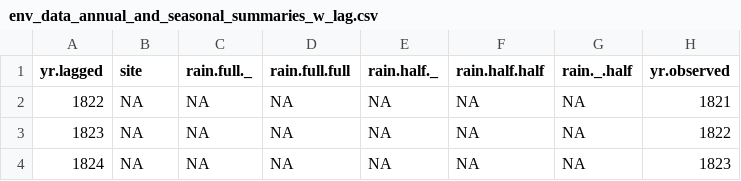
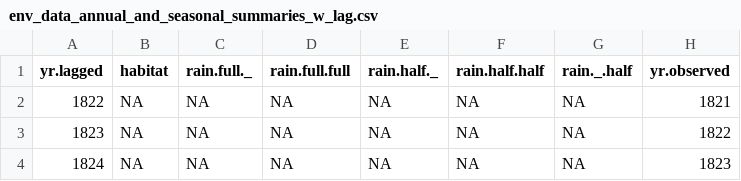
Before and after one commit to brouwern/climate_data_compilation, a CSV file: data/data_out/env_data_annual_and_seasonal_summaries_w_lag.csv, drawn as a sheet; only a part is shown; the diff names each change by its address in the sheet, - before the commit and + after, or states it on an @@ line.

Commit message:
commit

```diff
--- a/data/data_out/env_data_annual_and_seasonal_summaries_w_lag.csv
+++ b/data/data_out/env_data_annual_and_seasonal_summaries_w_lag.csv
-B1: site
+B1: habitat
```
